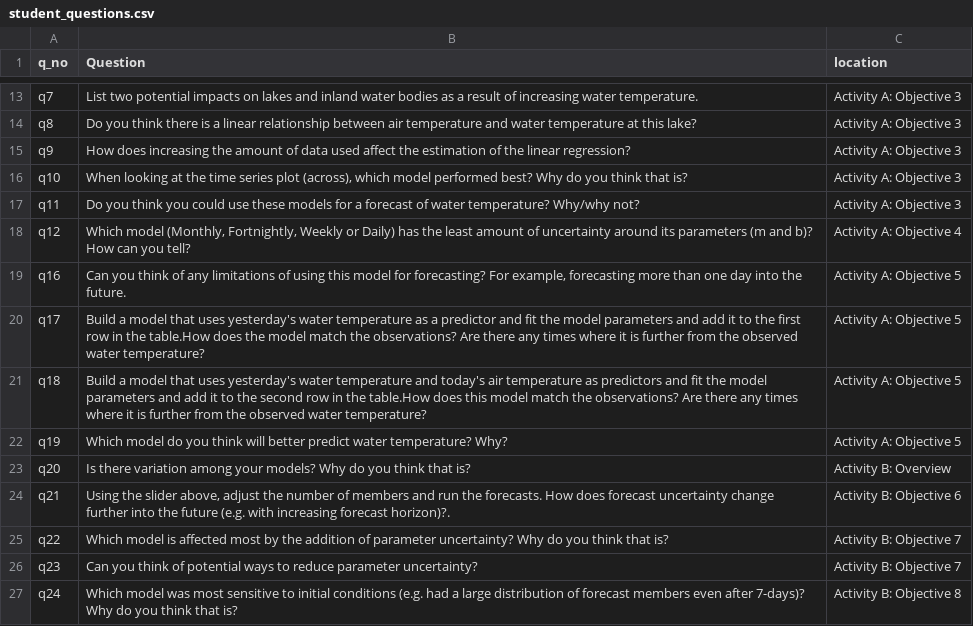
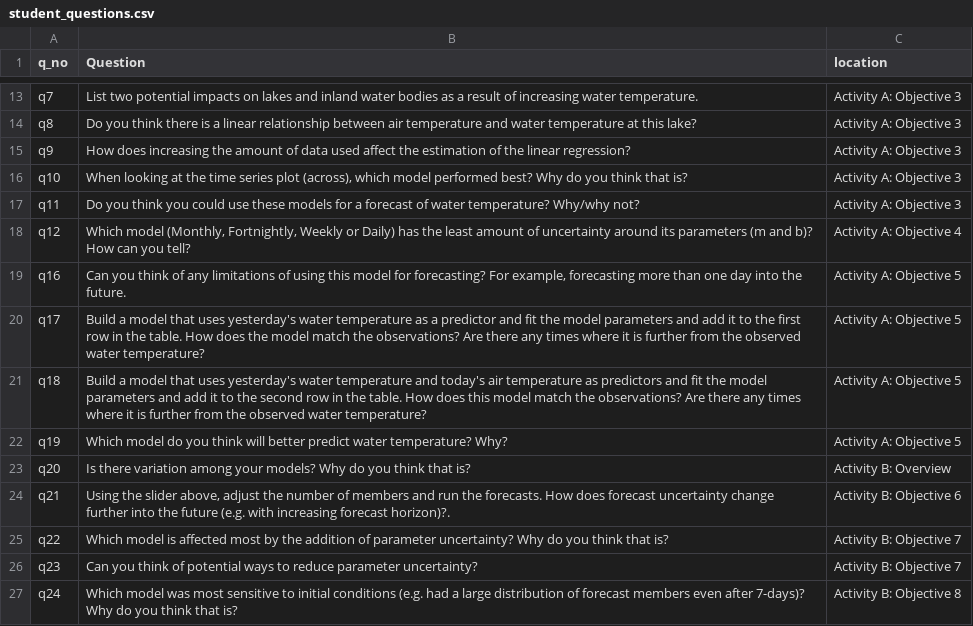
Before and after one commit to MacrosystemsEDDIE/module6, a CSV file: app/data/student_questions.csv, drawn as a sheet; only a part is shown, gaps mark what is left out.

Commit message:
fixing typos objective 5

```diff
--- a/app/data/student_questions.csv
+++ b/app/data/student_questions.csv
@@ -19,4 +19,4 @@ q12,"Which model (Monthly, Fortnightly, Weekly or Daily) has the least amount of
 q16,"Can you think of any limitations of using this model for forecasting? For example, forecasting more than one day into the future.",Activity A: Objective 5
-q17,Build a model that uses yesterday's water temperature as a predictor and fit the model parameters and add it to the first row in the table.How does the model match the observations? Are there any times where it is further from the observed water temperature?,Activity A: Objective 5
-q18,Build a model that uses yesterday's water temperature and today's air temperature as predictors and fit the model parameters and add it to the second row in the table.How does this model match the observations? Are there any times where it is further from the observed water temperature?,Activity A: Objective 5
+q17,Build a model that uses yesterday's water temperature as a predictor and fit the model parameters and add it to the first row in the table. How does the model match the observations? Are there any times where it is further from the observed water temperature?,Activity A: Objective 5
+q18,Build a model that uses yesterday's water temperature and today's air temperature as predictors and fit the model parameters and add it to the second row in the table. How does this model match the observations? Are there any times where it is further from the observed water temperature?,Activity A: Objective 5
 q19,Which model do you think will better predict water temperature? Why?,Activity A: Objective 5
```
Also changed, not shown: app/data/module_text.csv, 2 other files.
